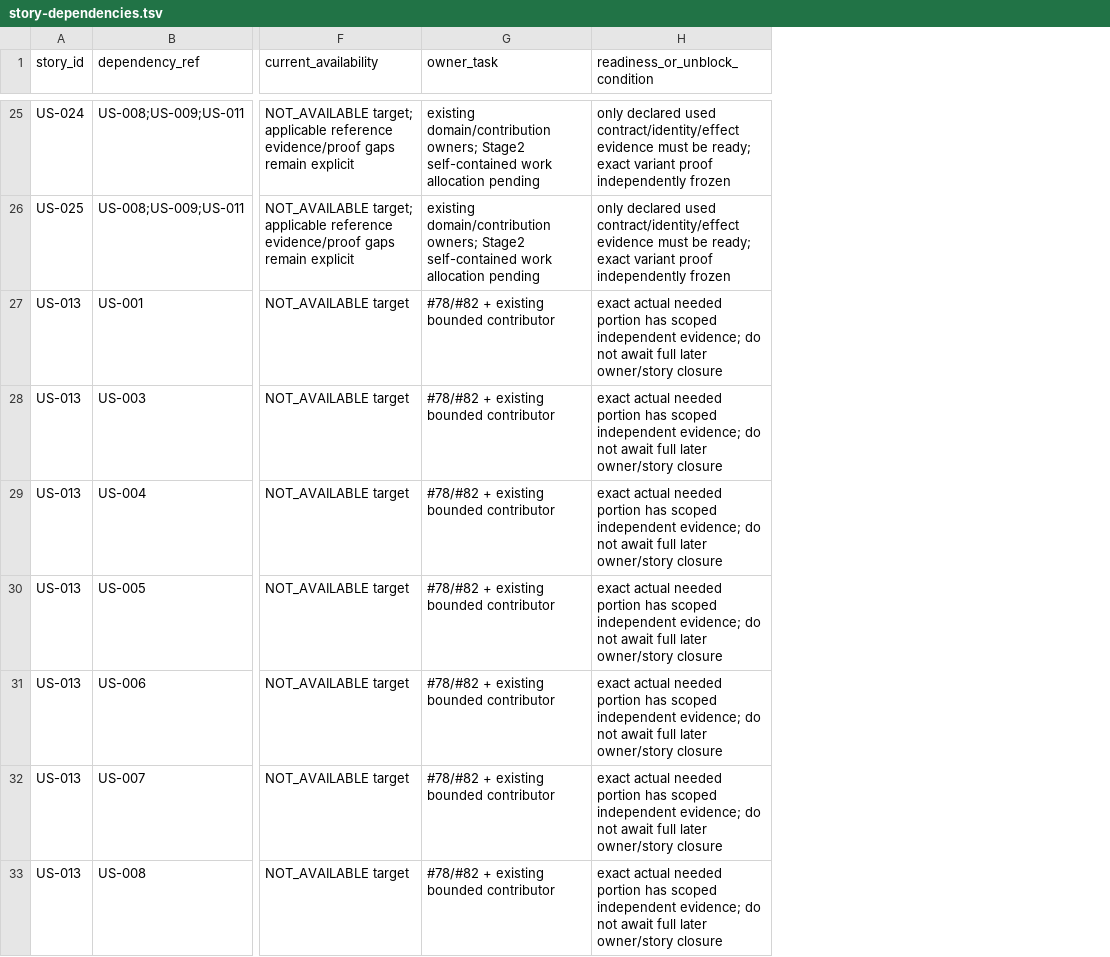
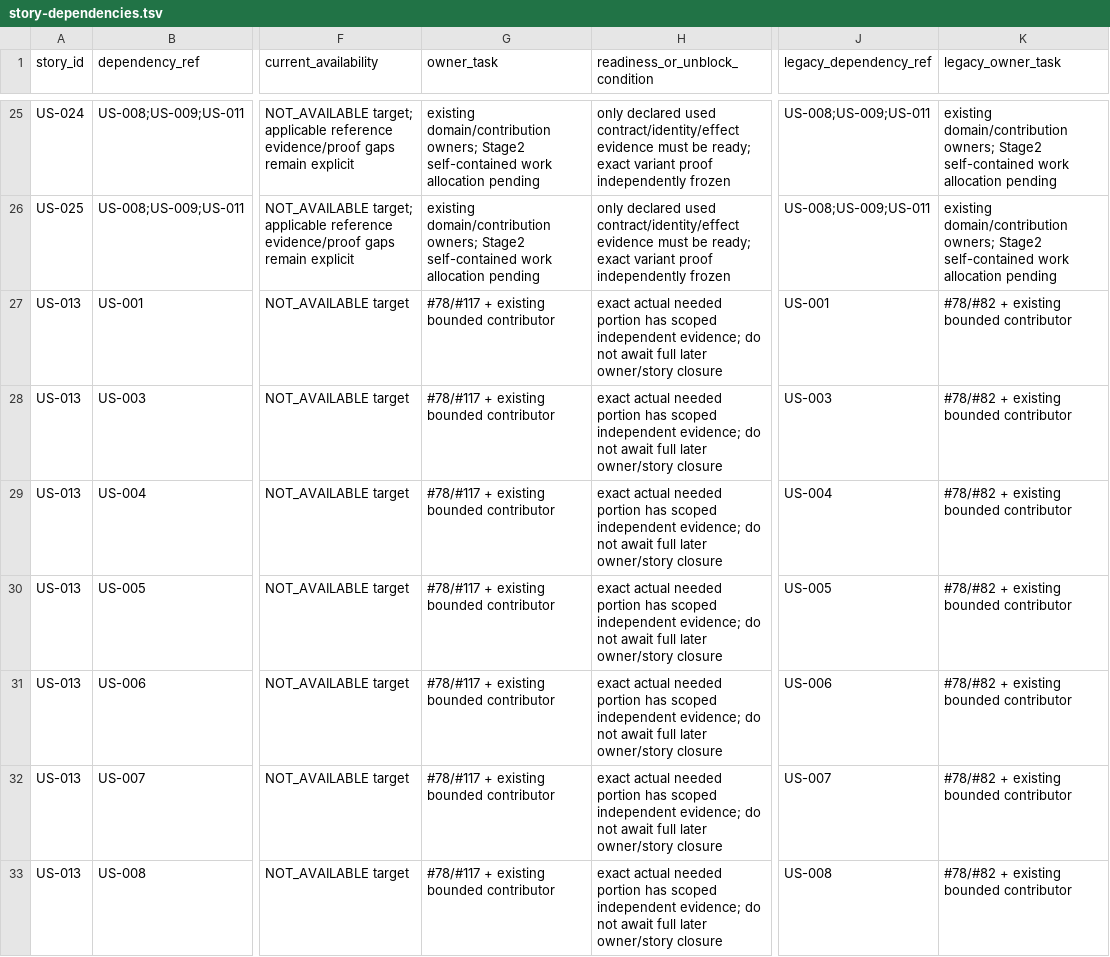
Before and after one commit to iXab3r/Vivarium, a TSV file: .workspace/workstreams/coherent-refactor/story-dependencies.tsv, drawn as a sheet; only a part is shown, gaps mark what is left out; the diff covers the shown part only; the diff names each change by its address in the sheet, - before the commit and + after, or states it on an @@ line.

Commit message:
docs: activate story-led subsystem task ownership (D37-D40)

```diff
--- a/.workspace/workstreams/coherent-refactor/story-dependencies.tsv
+++ b/.workspace/workstreams/coherent-refactor/story-dependencies.tsv
+column J (legacy_dependency_ref), rows 25-33: US-008;US-009;US-011 | US-008;US-009;US-011 | US-001 | US-003 | US-004 | US-005 | US-006 | US-007 | US-008
+column K (legacy_owner_task), rows 25-33: existing domain/contribution owners; Stage2 self-contained work allocation pending | existing domain/contribution owners; Stage2 self-contained work allocation pending | #78/#82 + existing bounded contributor | #78/#82 + existing bounded contributor | #78/#82 + existing bounded contributor | #78/#82 + existing bounded contributor | #78/#82 + existing bounded contributor | #78/#82 + existing bounded contributor | #78/#82 + existing bounded contributor
-G27:G33 (owner_task): #78/#82 + existing bounded contributor
+G27:G33 (owner_task): #78/#117 + existing bounded contributor
```
Also changed, not shown: 27 edited cells elsewhere in this file, .workspace/workstreams/coherent-refactor/api-ledger.tsv, .workspace/workstreams/coherent-refactor/cli-source-relations.tsv, 24 other files.
